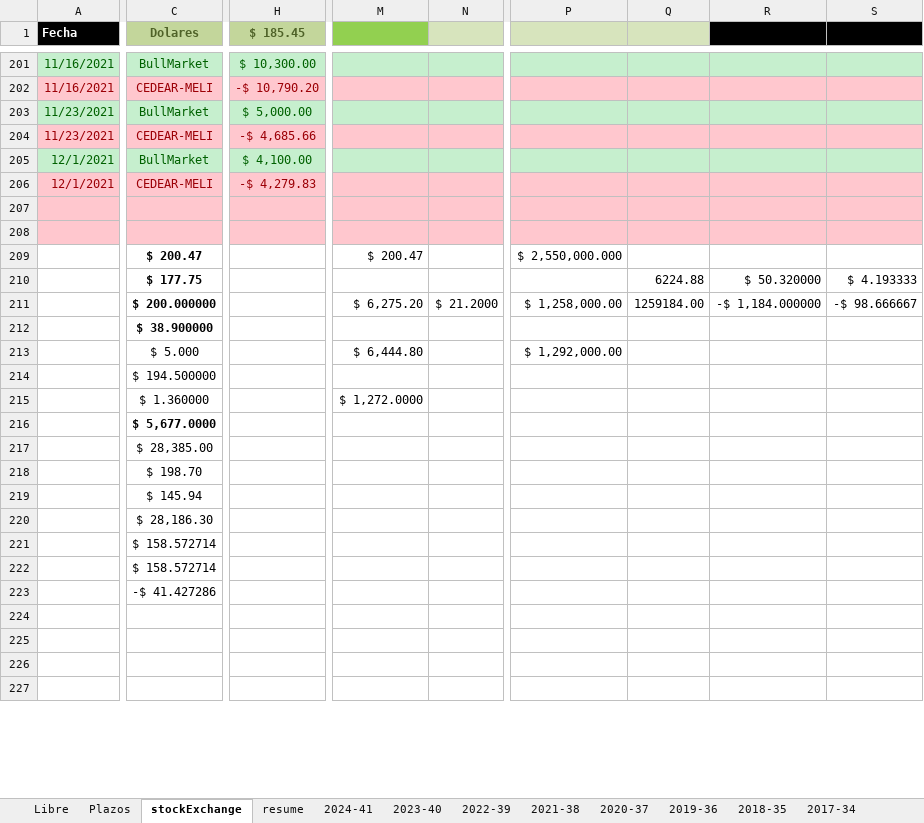
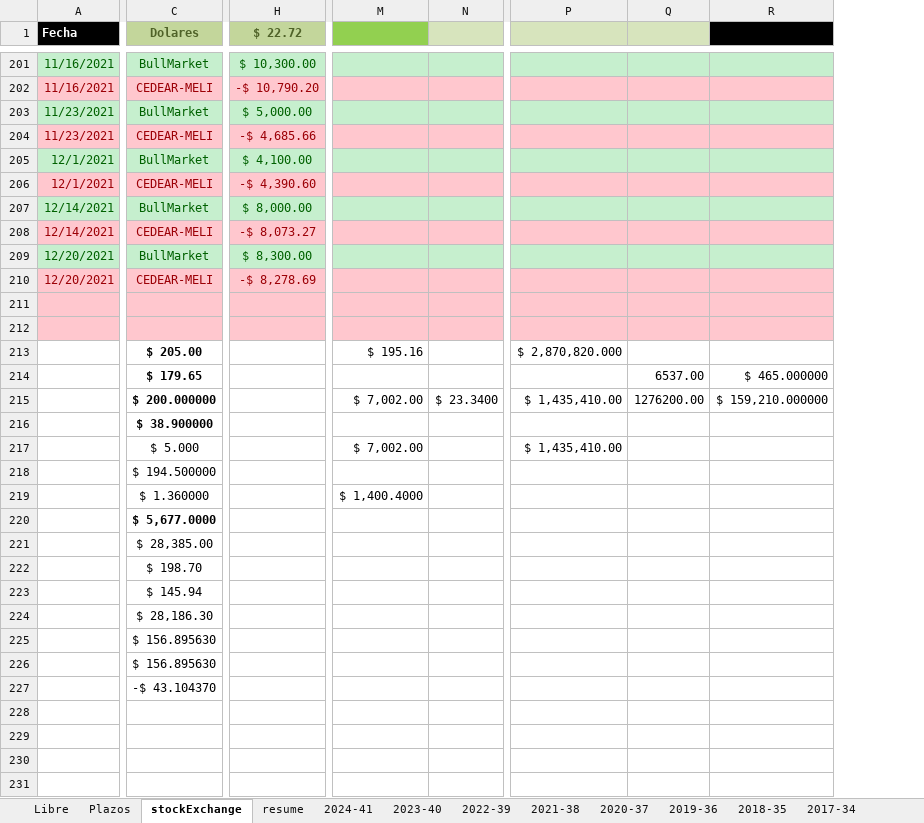
Before and after one commit to andresGitDev/private, an Excel workbook: personalAccounts/monthlyPlanning71427321893.xlsx, sheet stockExchange, drawn as a sheet; only a part is shown, gaps mark what is left out; values as stored, in another font and other column widths than the file's, no borders; removed rows and columns are numbered as before the commit, all else as after; rows hold the shown columns only; the diff covers the shown part only; the diff names each change by its address in the sheet, - before the commit and + after, or states it on an @@ line.

```diff
--- a/personalAccounts/monthlyPlanning71427321893.xlsx (sheet stockExchange)
+++ b/personalAccounts/monthlyPlanning71427321893.xlsx (sheet stockExchange)
-column M, rows 209-211: $ 200.47 |  | $ 6,275.20; row 215: $ 1,272.0000
-column N, row 211: $ 21.2000
+column M, rows 213-215: $ 195.16 |  | $ 7,002.00; row 219: $ 1,400.4000
+column N, row 215: $ 23.3400
-column P, rows 209-211: $ 2,550,000.000 |  | $ 1,258,000.00
-column Q, rows 210-211: 6224.88 | 1259184.00
-column R, rows 210-211: $ 50.320000 | -$ 1,184.000000
-column S, rows 210-211: $ 4.193333 | -$ 98.666667
+column P, rows 213-215: $ 2,870,820.000 |  | $ 1,435,410.00
+column Q, rows 214-215: 6537.00 | 1276200.00
+column R, rows 214-215: $ 465.000000 | $ 159,210.000000
-H1: $ 185.45
+H1: $ 22.72
-H206 ($ 22.72): -$ 4,279.83
+H206 ($ 22.72): -$ 4,390.60
+row 207: 12/14/2021 | BullMarket | $ 8,000.00
+row 208: 12/14/2021 | CEDEAR-MELI | -$ 8,073.27
+row 209: 12/20/2021 | BullMarket | $ 8,300.00
+row 210: 12/20/2021 | CEDEAR-MELI | -$ 8,278.69
-C213 (Dolares): $ 200.47
+C213 (Dolares): $ 205.00
-C214 (Dolares): $ 177.75
+C214 (Dolares): $ 179.65
-row 213:  | $ 5.000 |  | $ 6,444.80 |  | $ 1,292,000.00
+row 217:  | $ 5.000 |  | $ 7,002.00 |  | $ 1,435,410.00
-C225 (Dolares): $ 158.572714
+C225 (Dolares): $ 156.895630
-row 222:  | $ 158.572714
-row 223:  | -$ 41.427286
+row 226:  | $ 156.895630
+row 227:  | -$ 43.104370
```
Also changed, not shown: 3 added rows, 3 removed rows and 28 edited cells elsewhere in this sheet, sheet resume, sheet Plazos, sheet 2022-39, sheet Libre, sheet 2021-38, sheet 2024-41, 2 more sheets, formulas that keep their value, charts or pictures.
